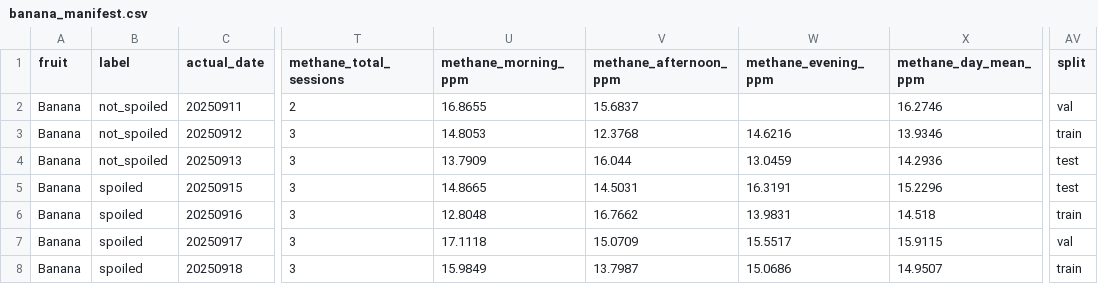
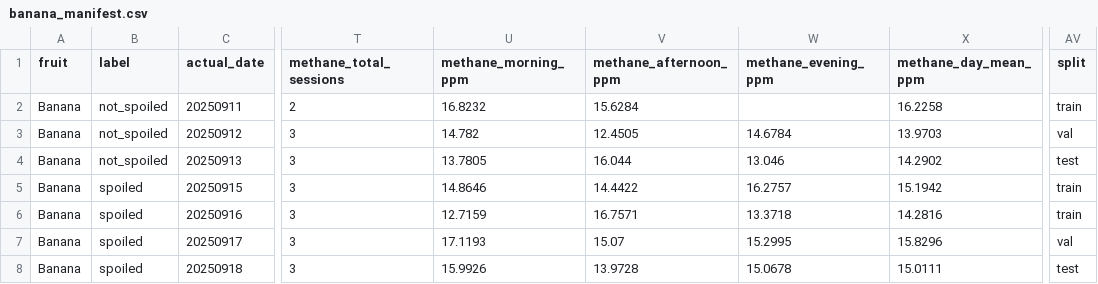
Before and after one commit to srijanani2073/multimodal-fruit-spoilage-detection, a CSV file: Code/Manifest/manifests/banana_manifest.csv, drawn as a sheet; only a part is shown, gaps mark what is left out; the diff names each change by its address in the sheet, - before the commit and + after, or states it on an @@ line.

```diff
--- a/Code/Manifest/manifests/banana_manifest.csv
+++ b/Code/Manifest/manifests/banana_manifest.csv
-U2 (methane_morning_ppm): 16.8655
+U2 (methane_morning_ppm): 16.8232
-V2 (methane_afternoon_ppm): 15.6837
+V2 (methane_afternoon_ppm): 15.6284
-X2 (methane_day_mean_ppm): 16.2746
+X2 (methane_day_mean_ppm): 16.2258
-AV2 (split): val
+AV2 (split): train
-U3 (methane_morning_ppm): 14.8053
+U3 (methane_morning_ppm): 14.782
-V3 (methane_afternoon_ppm): 12.3768
+V3 (methane_afternoon_ppm): 12.4505
-W3 (methane_evening_ppm): 14.6216
+W3 (methane_evening_ppm): 14.6784
-X3 (methane_day_mean_ppm): 13.9346
+X3 (methane_day_mean_ppm): 13.9703
-AV3 (split): train
+AV3 (split): val
-U4 (methane_morning_ppm): 13.7909
+U4 (methane_morning_ppm): 13.7805
-W4 (methane_evening_ppm): 13.0459
+W4 (methane_evening_ppm): 13.046
-X4 (methane_day_mean_ppm): 14.2936
+X4 (methane_day_mean_ppm): 14.2902
-U5 (methane_morning_ppm): 14.8665
+U5 (methane_morning_ppm): 14.8646
-V5 (methane_afternoon_ppm): 14.5031
+V5 (methane_afternoon_ppm): 14.4422
-W5 (methane_evening_ppm): 16.3191
+W5 (methane_evening_ppm): 16.2757
-X5 (methane_day_mean_ppm): 15.2296
+X5 (methane_day_mean_ppm): 15.1942
-AV5 (split): test
+AV5 (split): train
-U6 (methane_morning_ppm): 12.8048
+U6 (methane_morning_ppm): 12.7159
-V6 (methane_afternoon_ppm): 16.7662
+V6 (methane_afternoon_ppm): 16.7571
-W6 (methane_evening_ppm): 13.9831
+W6 (methane_evening_ppm): 13.3718
-X6 (methane_day_mean_ppm): 14.518
+X6 (methane_day_mean_ppm): 14.2816
-U7 (methane_morning_ppm): 17.1118
+U7 (methane_morning_ppm): 17.1193
-V7 (methane_afternoon_ppm): 15.0709
+V7 (methane_afternoon_ppm): 15.07
-W7 (methane_evening_ppm): 15.5517
+W7 (methane_evening_ppm): 15.2995
-X7 (methane_day_mean_ppm): 15.9115
+X7 (methane_day_mean_ppm): 15.8296
-U8 (methane_morning_ppm): 15.9849
+U8 (methane_morning_ppm): 15.9926
-V8 (methane_afternoon_ppm): 13.7987
+V8 (methane_afternoon_ppm): 13.9728
-W8 (methane_evening_ppm): 15.0686
+W8 (methane_evening_ppm): 15.0678
-X8 (methane_day_mean_ppm): 14.9507
+X8 (methane_day_mean_ppm): 15.0111
-AV8 (split): train
+AV8 (split): test
```
Also changed, not shown: Code/Manifest/manifests/carrot_manifest.csv, Code/Manifest/manifests/guava_manifest.csv, 5 other files.
